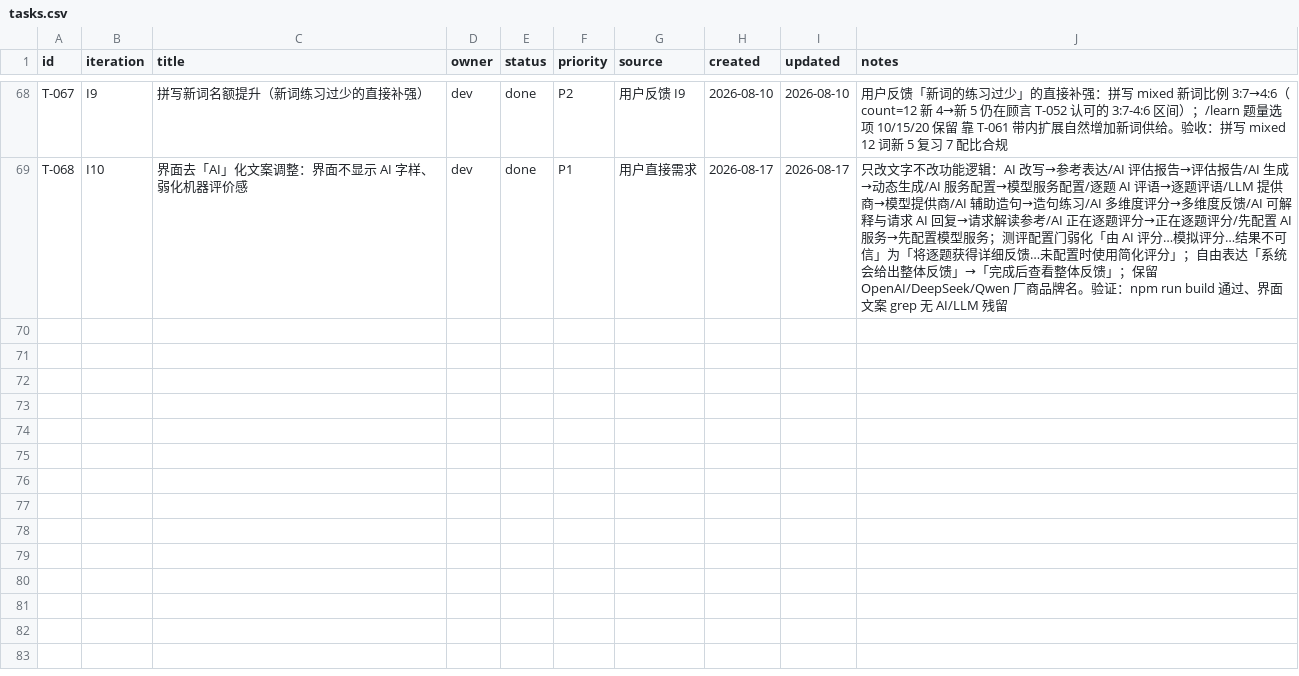
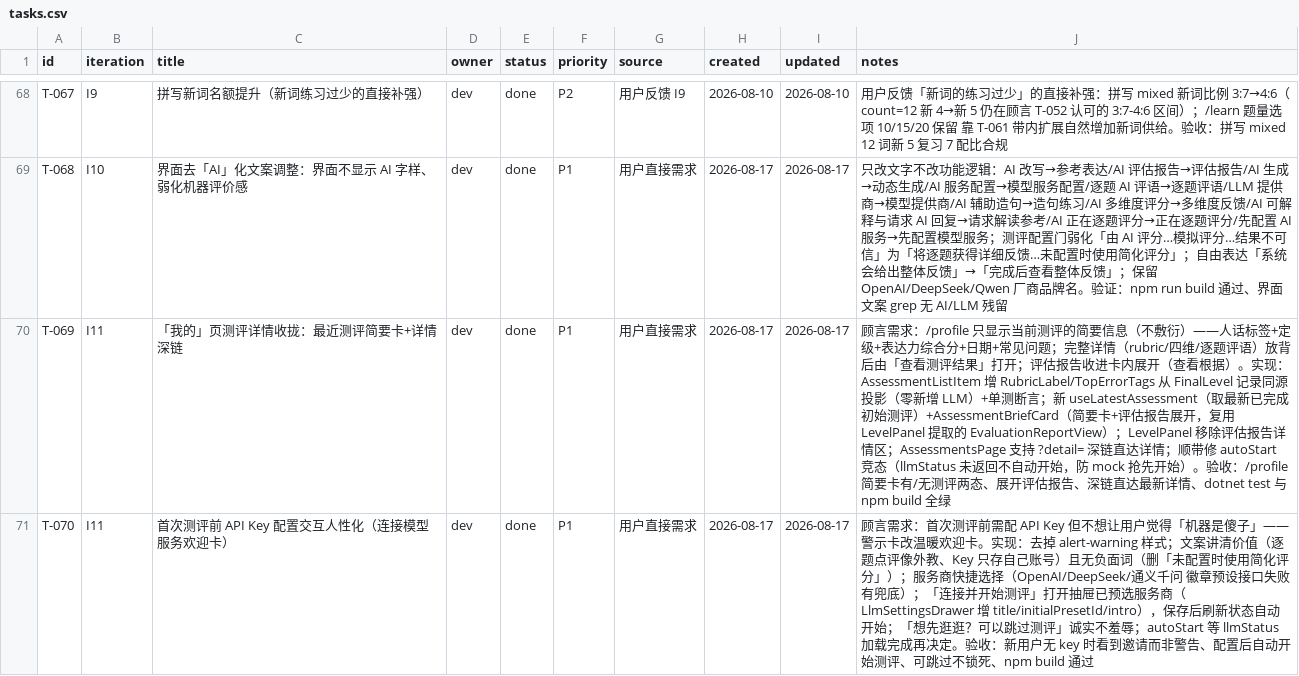
Before and after one commit to xinjiboy1234/NextWord, a CSV file: team/tasks.csv, drawn as a sheet; only a part is shown, gaps mark what is left out; the diff names each change by its address in the sheet, - before the commit and + after, or states it on an @@ line.

Commit message:
T-070: 首次测评前 API Key 配置交互人性化——「连接模型服务」欢迎卡
- 警示卡改温暖欢迎卡：讲清价值（逐题点评像外教、Key 只存自己账号）、
  删「未配置时使用简化评分」等负面词，去 alert-warning 样式
- 服务商快捷选择（OpenAI/DeepSeek/通义千问 徽章，预设接口失败有兜底），
  「连接并开始测评」打开抽屉已预选（LlmSettingsDrawer 增 title/initialPresetId/intro），
  保存后自动开始测评
- 「想先逛逛？可以跳过测评」诚实不羞辱，可跳过不锁死
- 修 autoStart 竞态：等 llmStatus 加载完成再决定，防 mock 模式下测评抢先开始
- npm run build 通过；任务/文档同步（tasks.csv、CURRENT-STATE、development-log）

```diff
--- a/team/tasks.csv
+++ b/team/tasks.csv
+row 70: T-069 | I11 | 「我的」页测评详情收拢：最近测评简要卡+详情深链 | dev | done | P1 | 用户直接需求 | 2026-08-17 | 2026-08-17 | 顾言需求：/profile 只显示当前测评的简要信息（不敷衍）——人话标签+定级+表达力综合分+日期+常见问题；完整详情（rubric/四维/逐题评语）放背后由「查看测评结果」打开；评估报告收进卡内展开（查看根据）。实现：AssessmentListItem 增 RubricLabel/TopErrorTags 从 FinalLevel 记录同源投影（零新增 LLM）+单测断言；新 useLatestAssessment（取最新已完成初始测评）+AssessmentBriefCard（简要卡+评估报告展开，复用 LevelPanel 提取的 EvaluationReportView）；LevelPanel 移除评估报告详情区；AssessmentsPage 支持 ?detail= 深链直达详情；顺带修 autoStart 竞态（llmStatus 未返回不自动开始，防 mock 抢先开始）。验收：/profile 简要卡有/无测评两态、展开评估报告、深链直达最新详情、dotnet test 与 npm build 全绿
+row 71: T-070 | I11 | 首次测评前 API Key 配置交互人性化（连接模型服务欢迎卡） | dev | done | P1 | 用户直接需求 | 2026-08-17 | 2026-08-17 | 顾言需求：首次测评前需配 API Key 但不想让用户觉得「机器是傻子」——警示卡改温暖欢迎卡。实现：去掉 alert-warning 样式；文案讲清价值（逐题点评像外教、Key 只存自己账号）且无负面词（删「未配置时使用简化评分」）；服务商快捷选择（OpenAI/DeepSeek/通义千问 徽章预设接口失败有兜底）；「连接并开始测评」打开抽屉已预选服务商（LlmSettingsDrawer 增 title/initialPresetId/intro），保存后刷新状态自动开始；「想先逛逛？可以跳过测评」诚实不羞辱；autoStart 等 llmStatus 加载完成再决定。验收：新用户无 key 时看到邀请而非警告、配置后自动开始测评、可跳过不锁死、npm build 通过
```
Also changed, not shown: 5 other files.
